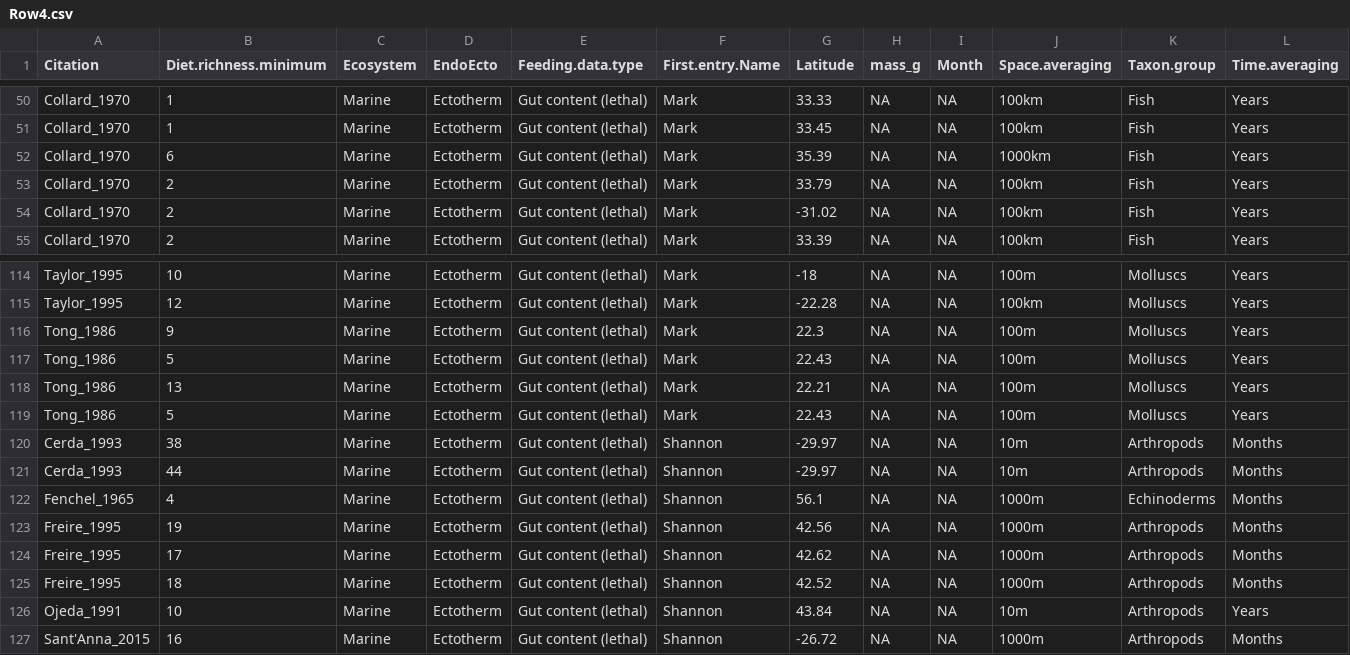
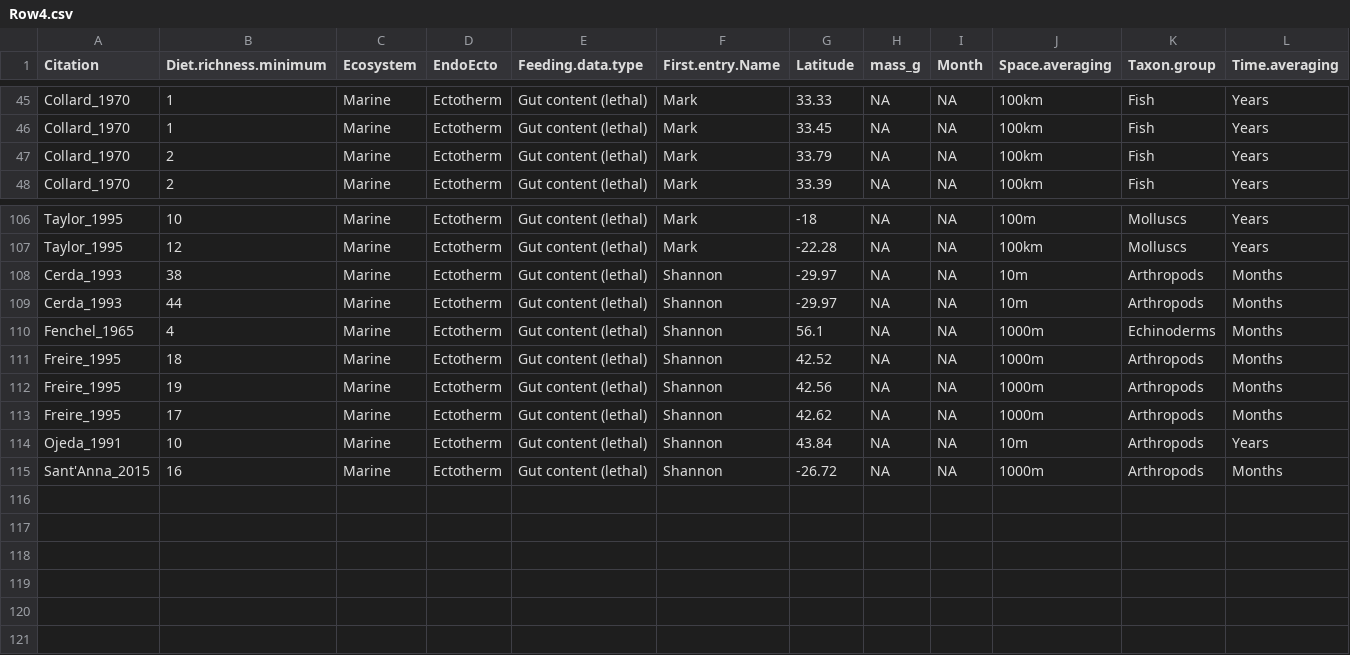
Before and after one commit to marknovak/FracFeed_DB, a CSV file: tmp/VarCombnCounts/Row4.csv, drawn as a sheet; only a part is shown, gaps mark what is left out; removed rows and columns are numbered as before the commit, all else as after; rows hold the shown columns only; the diff covers the shown part only; the diff names each change by its address in the sheet, - before the commit and + after, or states it on an @@ line.

```diff
--- a/tmp/VarCombnCounts/Row4.csv
+++ b/tmp/VarCombnCounts/Row4.csv
-row 52: Collard_1970 | 6 | Marine | Ectotherm | Gut content (lethal) | Mark | 35.39 | NA | NA | 1000km | Fish | Years
-row 54: Collard_1970 | 2 | Marine | Ectotherm | Gut content (lethal) | Mark | -31.02 | NA | NA | 100km | Fish | Years
-row 116: Tong_1986 | 9 | Marine | Ectotherm | Gut content (lethal) | Mark | 22.3 | NA | NA | 100m | Molluscs | Years
-row 117: Tong_1986 | 5 | Marine | Ectotherm | Gut content (lethal) | Mark | 22.43 | NA | NA | 100m | Molluscs | Years
-row 118: Tong_1986 | 13 | Marine | Ectotherm | Gut content (lethal) | Mark | 22.21 | NA | NA | 100m | Molluscs | Years
-row 119: Tong_1986 | 5 | Marine | Ectotherm | Gut content (lethal) | Mark | 22.43 | NA | NA | 100m | Molluscs | Years
@@ row 125 moved to row 111: Freire_1995 @@
```
Also changed, not shown: 6 removed rows and 27 moved rows elsewhere in this file, FracFeed_Citations.csv, FracFeed_Data.csv, 40 other files.
